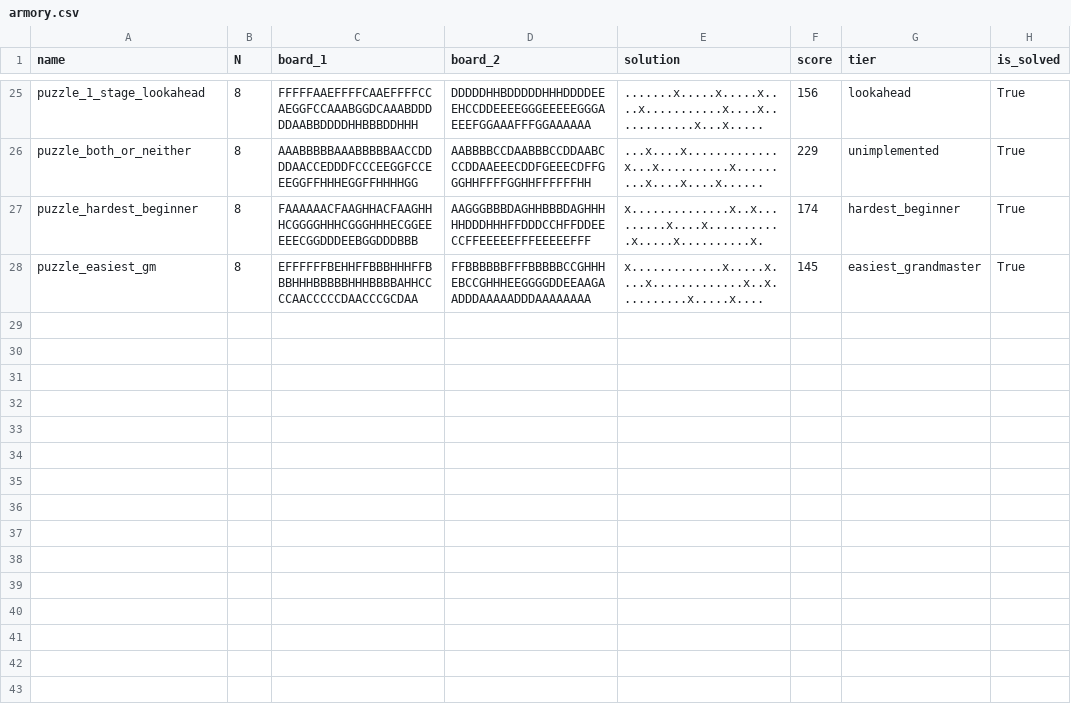
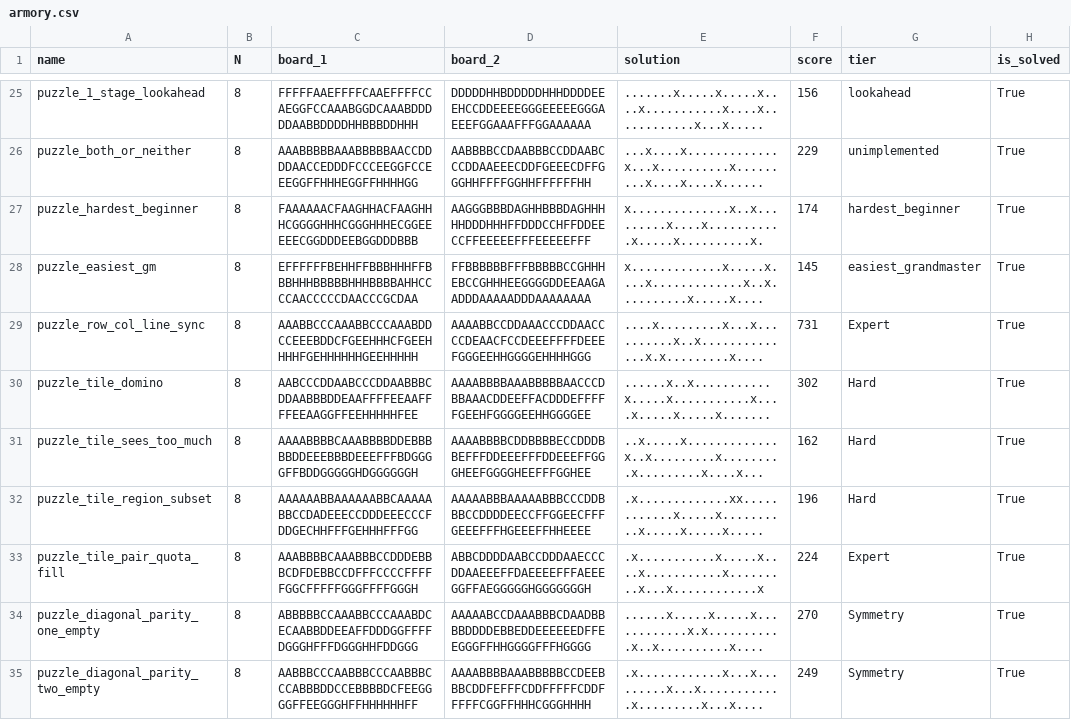
Before and after one commit to JoshMermel/multiverse-star-battle, a CSV file: data/armory.csv, drawn as a sheet; only a part is shown, gaps mark what is left out; the diff names each change by its address in the sheet, - before the commit and + after, or states it on an @@ line.

```diff
--- a/data/armory.csv
+++ b/data/armory.csv
+row 29: puzzle_row_col_line_sync | 8 | AAABBCCCAAABBCCCAAABDDCCEEEBDDCFGEEHHHCFGEEHHHHFGEHHHHHHGEEHHHHH | AAAABBCCDDAAACCCDDAACCCCDEAACFCCDEEEFFFFDEEEFGGGEEHHGGGGEHHHHGGG | ....x.........x...x..........x..x..............x.x.........x.... | 731 | Expert | True
+row 30: puzzle_tile_domino | 8 | AABCCCDDAABCCCDDAABBBCDDAABBBDDEAAFFFFEEAAFFFFEEAAGGFFEEHHHHHFEE | AAAABBBBAAABBBBBAACCCDBBAAACDDEEFFACDDDEFFFFFGEEHFGGGGEEHHGGGGEE | ......x..x...........x.....x...........x....x.....x.....x....... | 302 | Hard | True
+row 31: puzzle_tile_sees_too_much | 8 | AAAABBBBCAAABBBBDDEBBBBBDDEEEBBBDEEEFFFBDGGGGFFBDDGGGGGHDGGGGGGH | AAAABBBBCDDBBBBECCDDDBBEFFFDDEEEFFFDDEEEFFGGGHEEFGGGGHEEFFFGGHEE | ..x.....x.............x..x.........x.........x.........x....x... | 162 | Hard | True
+row 32: puzzle_tile_region_subset | 8 | AAAAAABBAAAAAABBCAAAAABBCCDADEEECCDDDEEECCCFDDGECHHFFFGEHHHFFFGG | AAAAABBBAAAAABBBCCCDDBBBCCDDDDEECCFFGGEECFFFGEEEFFFHGEEEFFHHEEEE | .x.............xx............x.....x..........x.....x.....x..... | 196 | Hard | True
+row 33: puzzle_tile_pair_quota_fill | 8 | AAABBBBCAAABBBCCDDDEBBBCDFDEBBCCDFFFCCCCFFFFFGGCFFFFFGGGFFFFGGGH | ABBCDDDDAABCCDDDAAECCCDDAAEEEFFDAEEEEFFFAEEEGGFFAEGGGGGHGGGGGGGH | .x...........x.....x....x...........x.........x...x............x | 224 | Expert | True
+row 34: puzzle_diagonal_parity_one_empty | 8 | ABBBBBCCAAABBCCCAAABDCECAABBDDEEAFFDDDGGFFFFDGGGHFFFDGGGHHFDDGGG | AAAAABCCDAAABBBCDAADBBBBDDDDEBBEDDEEEEEEDFFEEGGGFFHHGGGGFFFHGGGG | ......x.....x.....x............x.x...........x..x..........x.... | 270 | Symmetry | True
+row 35: puzzle_diagonal_parity_two_empty | 8 | AABBBCCCAABBBCCCAABBBCCCABBBDDCCEBBBBDCFEEGGGGFFEEGGGHFFHHHHHHFF | AAAABBBBAAABBBBBCCDEEBBBCDDFEFFFCDDFFFFFCDDFFFFFCGGFFHHHCGGGHHHH | .x............x...x.........x...x............x.........x...x.... | 249 | Symmetry | True
```
Also changed, not shown: 31 other files.
